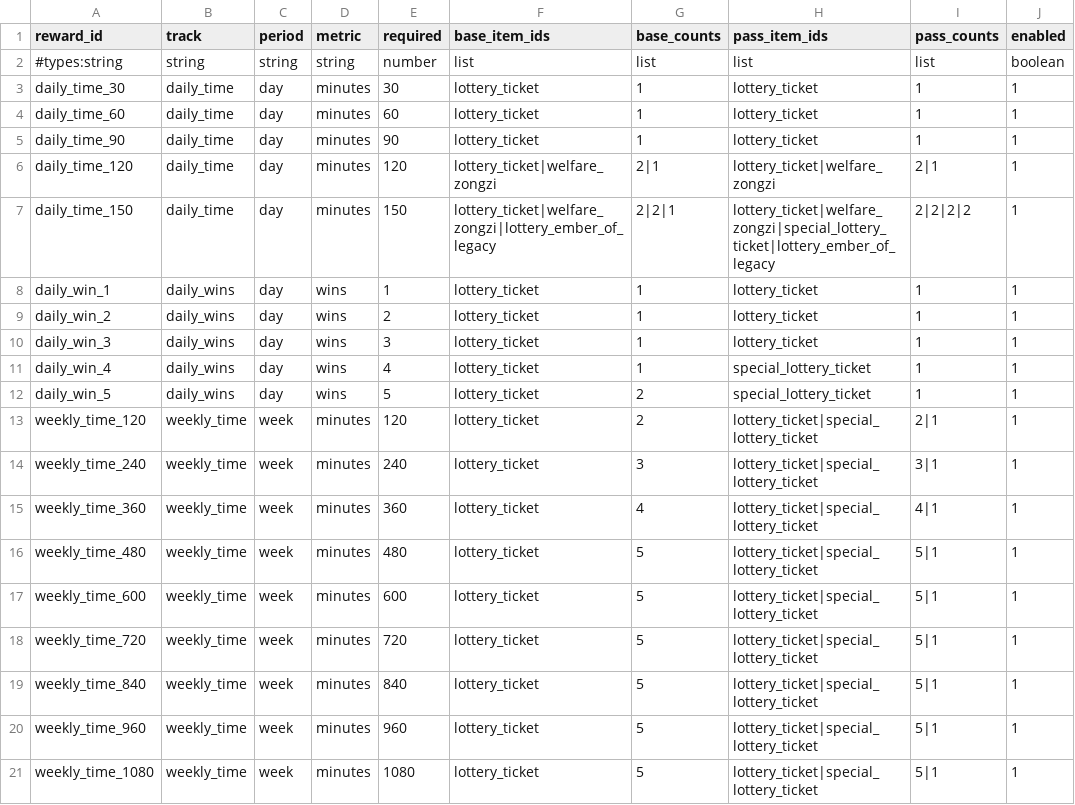
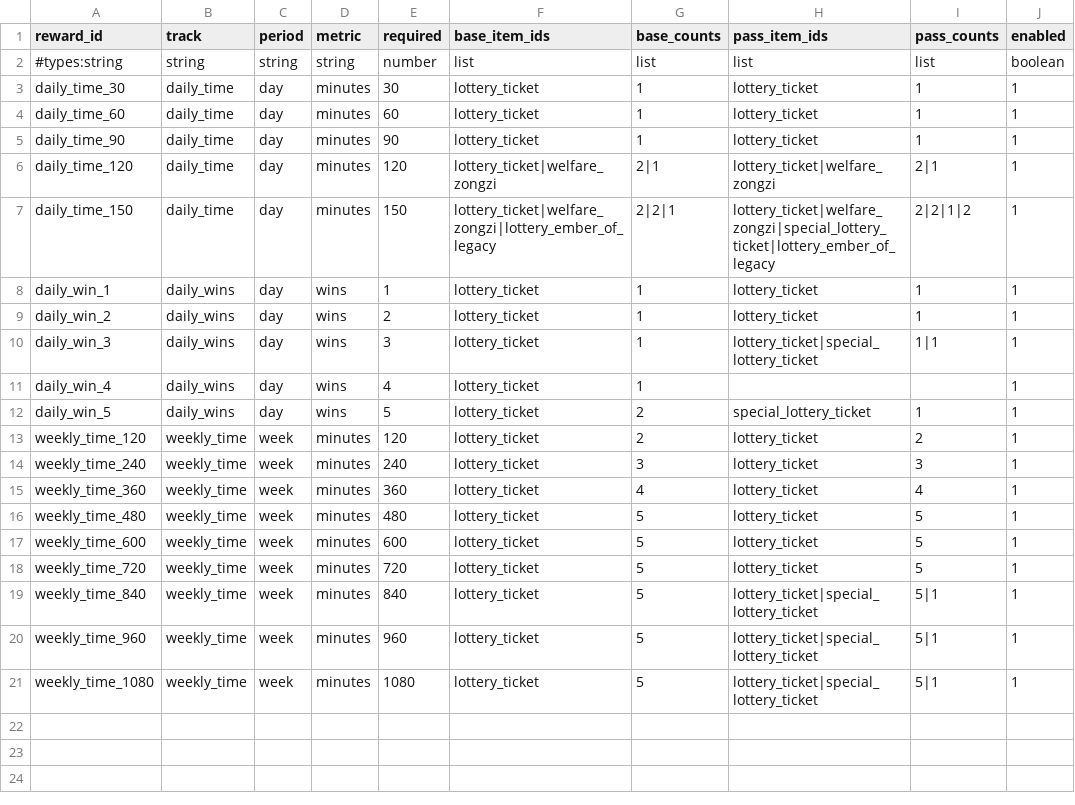
Before and after one commit to MouOwO/Survival, a CSV file: data/csv/存档系统/archive_benefit_rewards.csv, drawn as a sheet.

Commit message:
fix(benefits): revise monthly pass ticket bonus tiers

```diff
--- a/data/csv/存档系统/archive_benefit_rewards.csv
+++ b/data/csv/存档系统/archive_benefit_rewards.csv
@@ -6,14 +6,14 @@ daily_time_90,daily_time,day,minutes,90,lottery_ticket,1,lottery_ticket,1,1
 daily_time_120,daily_time,day,minutes,120,lottery_ticket|welfare_zongzi,2|1,lottery_ticket|welfare_zongzi,2|1,1
-daily_time_150,daily_time,day,minutes,150,lottery_ticket|welfare_zongzi|lottery_ember_of_legacy,2|2|1,lottery_ticket|welfare_zongzi|special_lottery_ticket|lottery_ember_of_legacy,2|2|2|2,1
+daily_time_150,daily_time,day,minutes,150,lottery_ticket|welfare_zongzi|lottery_ember_of_legacy,2|2|1,lottery_ticket|welfare_zongzi|special_lottery_ticket|lottery_ember_of_legacy,2|2|1|2,1
 daily_win_1,daily_wins,day,wins,1,lottery_ticket,1,lottery_ticket,1,1
 daily_win_2,daily_wins,day,wins,2,lottery_ticket,1,lottery_ticket,1,1
-daily_win_3,daily_wins,day,wins,3,lottery_ticket,1,lottery_ticket,1,1
-daily_win_4,daily_wins,day,wins,4,lottery_ticket,1,special_lottery_ticket,1,1
+daily_win_3,daily_wins,day,wins,3,lottery_ticket,1,lottery_ticket|special_lottery_ticket,1|1,1
+daily_win_4,daily_wins,day,wins,4,lottery_ticket,1,,,1
 daily_win_5,daily_wins,day,wins,5,lottery_ticket,2,special_lottery_ticket,1,1
-weekly_time_120,weekly_time,week,minutes,120,lottery_ticket,2,lottery_ticket|special_lottery_ticket,2|1,1
-weekly_time_240,weekly_time,week,minutes,240,lottery_ticket,3,lottery_ticket|special_lottery_ticket,3|1,1
-weekly_time_360,weekly_time,week,minutes,360,lottery_ticket,4,lottery_ticket|special_lottery_ticket,4|1,1
-weekly_time_480,weekly_time,week,minutes,480,lottery_ticket,5,lottery_ticket|special_lottery_ticket,5|1,1
-weekly_time_600,weekly_time,week,minutes,600,lottery_ticket,5,lottery_ticket|special_lottery_ticket,5|1,1
-weekly_time_720,weekly_time,week,minutes,720,lottery_ticket,5,lottery_ticket|special_lottery_ticket,5|1,1
+weekly_time_120,weekly_time,week,minutes,120,lottery_ticket,2,lottery_ticket,2,1
+weekly_time_240,weekly_time,week,minutes,240,lottery_ticket,3,lottery_ticket,3,1
+weekly_time_360,weekly_time,week,minutes,360,lottery_ticket,4,lottery_ticket,4,1
+weekly_time_480,weekly_time,week,minutes,480,lottery_ticket,5,lottery_ticket,5,1
+weekly_time_600,weekly_time,week,minutes,600,lottery_ticket,5,lottery_ticket,5,1
+weekly_time_720,weekly_time,week,minutes,720,lottery_ticket,5,lottery_ticket,5,1
 weekly_time_840,weekly_time,week,minutes,840,lottery_ticket,5,lottery_ticket|special_lottery_ticket,5|1,1
```
Also changed, not shown: 11 other files.
